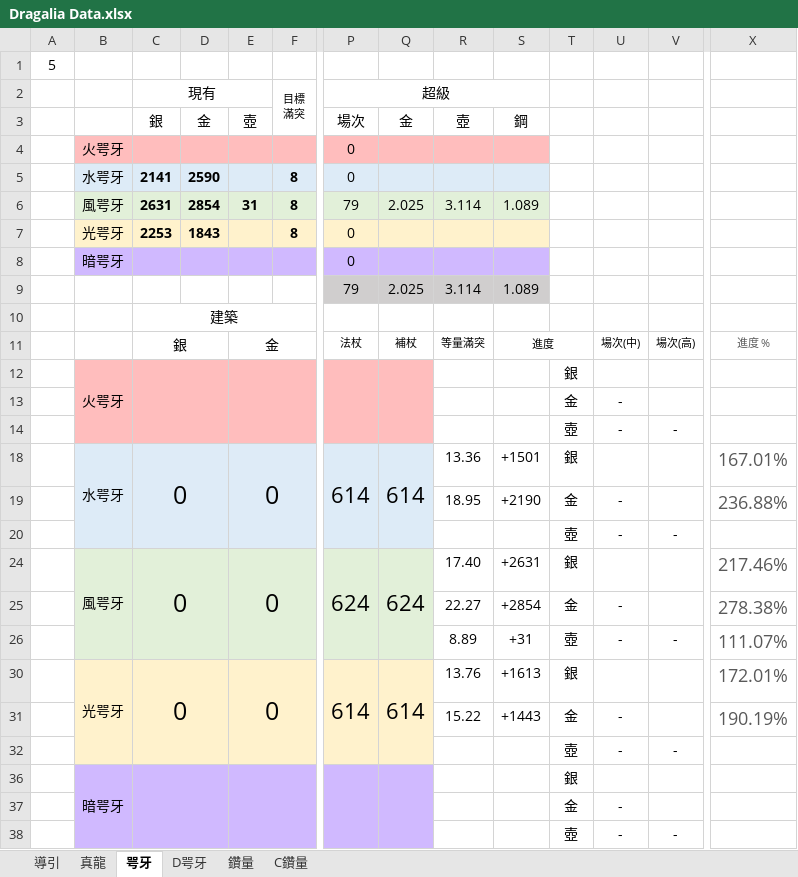
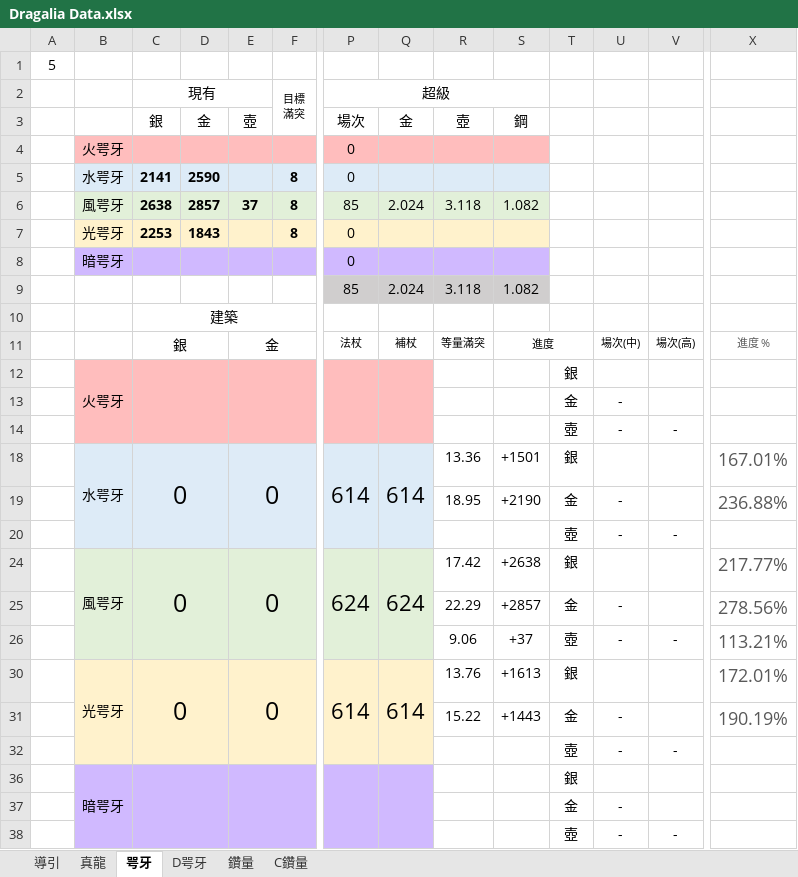
Before and after one commit to RaenonX-DL/dragalia-data-track, an Excel workbook: Dragalia Data.xlsx, sheet 咢牙, drawn as a sheet; only a part is shown, gaps mark what is left out; values as stored, in another font and other column widths than the file's, no borders; conditional formats not drawn; removed rows and columns are numbered as before the commit, all else as after; rows hold the shown columns only; the diff names each change by its address in the sheet, - before the commit and + after, or states it on an @@ line.

```diff
--- a/Dragalia Data.xlsx (sheet 咢牙)
+++ b/Dragalia Data.xlsx (sheet 咢牙)
-C6 (現有): 2631
+C6 (現有): 2638
-D6: 2854
+D6: 2857
-E6: 31
+E6: 37
-P6 (超級): 79
+P6 (超級): 85
-Q6: 2.025
+Q6: 2.024
-R6: 3.114
+R6: 3.118
-S6: 1.089
+S6: 1.082
-P9 (超級): 79
+P9 (超級): 85
-Q9: 2.025
+Q9: 2.024
-R9: 3.114
+R9: 3.118
-S9: 1.089
+S9: 1.082
-R24: 17.40
+R24: 17.42
-S24: +2631
+S24: +2638
-X24: 217.46%
+X24: 217.77%
-row 25:  |  |  |  |  |  |  |  | 22.27 | +2854 | 金 | - |  | 278.38%
-row 26:  |  |  |  |  |  |  |  | 8.89 | +31 | 壺 | - | - | 111.07%
+row 25:  |  |  |  |  |  |  |  | 22.29 | +2857 | 金 | - |  | 278.56%
+row 26:  |  |  |  |  |  |  |  | 9.06 | +37 | 壺 | - | - | 113.21%
```
Also changed, not shown: sheet D咢牙, 5 other files.
